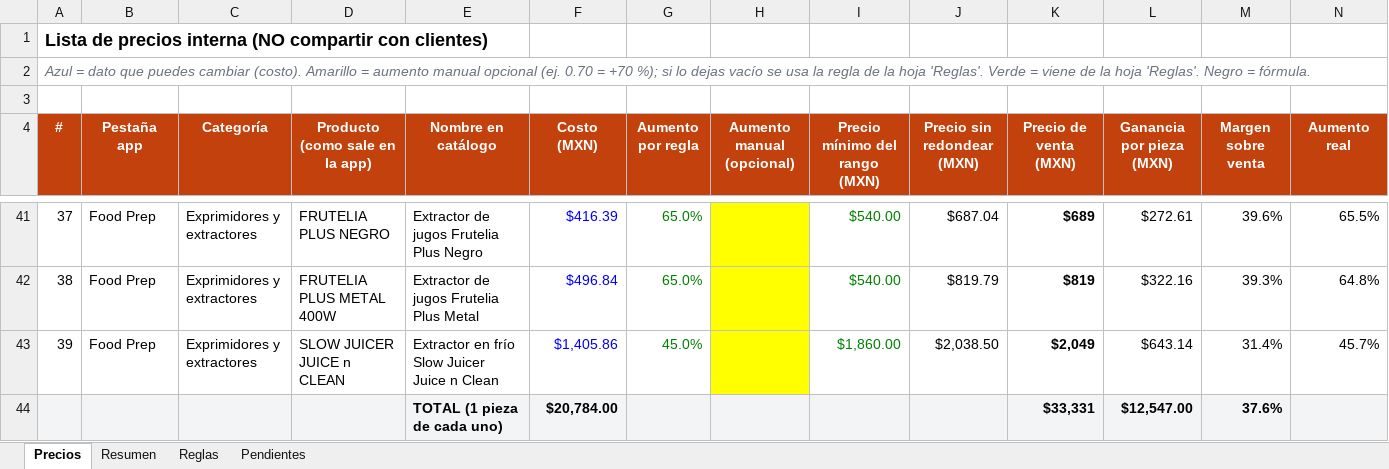
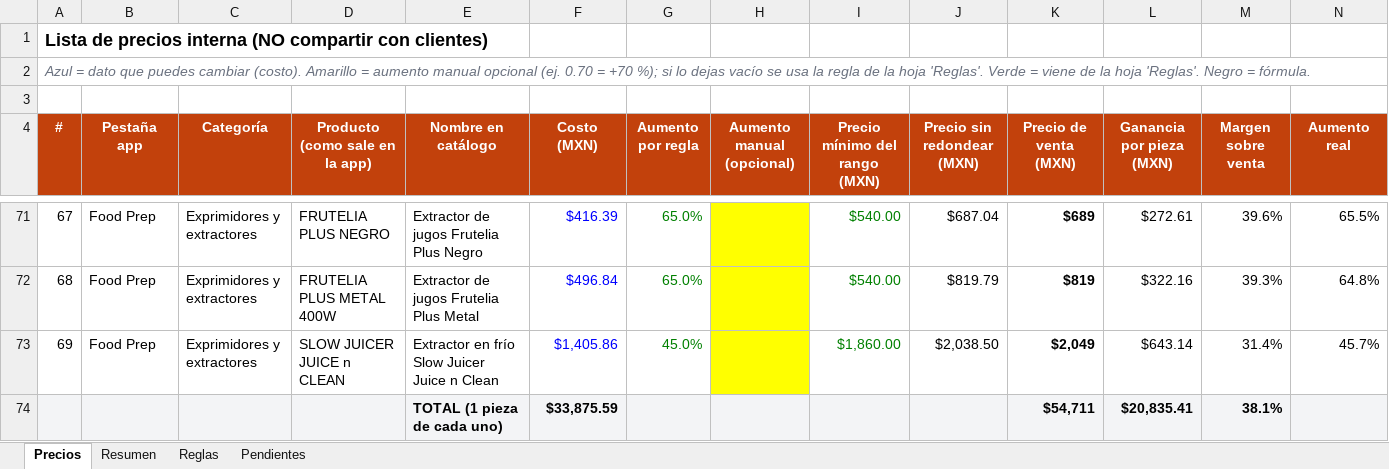
Before and after one commit to cassatoblack03-art/automatizacion-, an Excel workbook: catalogo-cocina/salida/precios_internos_cocina.xlsx, sheet Precios, drawn as a sheet; only a part is shown, gaps mark what is left out; values as stored, in another font and other column widths than the file's, no borders; charts and pictures not drawn; removed rows and columns are numbered as before the commit, all else as after; the diff covers the shown part only; the diff names each change by its address in the sheet, - before the commit and + after, or states it on an @@ line.

```diff
--- a/catalogo-cocina/salida/precios_internos_cocina.xlsx (sheet Precios)
+++ b/catalogo-cocina/salida/precios_internos_cocina.xlsx (sheet Precios)
@@ column A (#) renumbered between rows 7 and 73 @@
-row 44:  |  |  |  | TOTAL (1 pieza de cada uno) | $20,784.00 |  |  |  |  | $33,331 | $12,547.00 | 37.6%
+row 74:  |  |  |  | TOTAL (1 pieza de cada uno) | $33,875.59 |  |  |  |  | $54,711 | $20,835.41 | 38.1%
```
Also changed, not shown: 30 added rows elsewhere in this sheet, sheet Resumen, formulas that keep their value, 8 other files.
